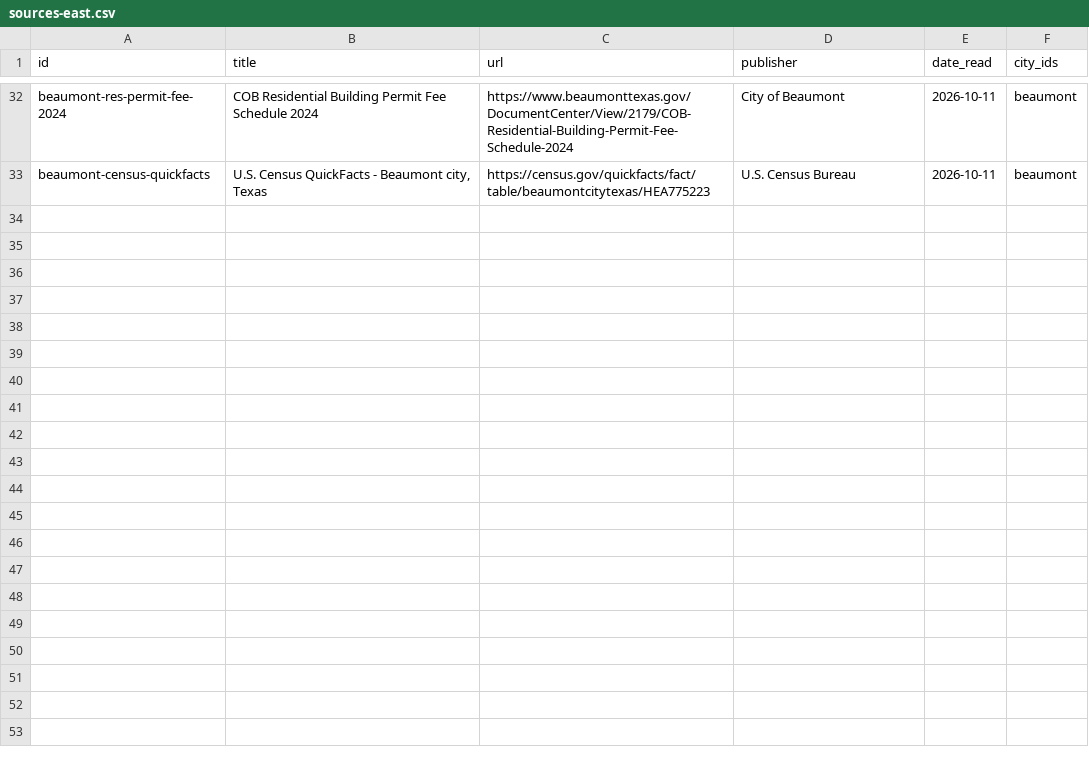
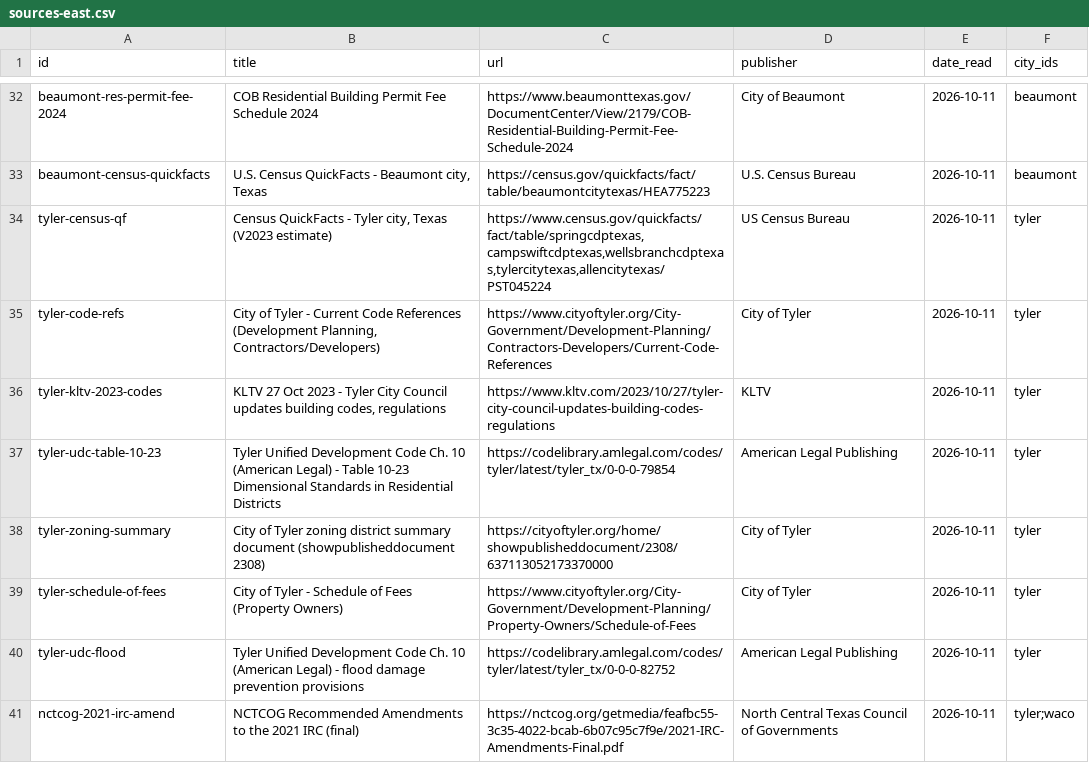
Before and after one commit to acsujan/Keystone-USA-building-code, a CSV file: texas-city-codes/_work/sources-east.csv, drawn as a sheet; only a part is shown, gaps mark what is left out; the diff covers the shown part only; the diff names each change by its address in the sheet, - before the commit and + after, or states it on an @@ line.

```diff
--- a/texas-city-codes/_work/sources-east.csv
+++ b/texas-city-codes/_work/sources-east.csv
+row 34: tyler-census-qf | Census QuickFacts - Tyler city, Texas (V2023 estimate) | https://www.census.gov/quickfacts/fact/table/springcdptexas,campswiftcdptexas,wellsbranchcdptexas,tylercitytexas,allencitytexas/PST045224 | US Census Bureau | 2026-10-11 | tyler
+row 35: tyler-code-refs | City of Tyler - Current Code References (Development Planning, Contractors/Developers) | https://www.cityoftyler.org/City-Government/Development-Planning/Contractors-Developers/Current-Code-References | City of Tyler | 2026-10-11 | tyler
+row 36: tyler-kltv-2023-codes | KLTV 27 Oct 2023 - Tyler City Council updates building codes, regulations | https://www.kltv.com/2023/10/27/tyler-city-council-updates-building-codes-regulations | KLTV | 2026-10-11 | tyler
+row 37: tyler-udc-table-10-23 | Tyler Unified Development Code Ch. 10 (American Legal) - Table 10-23 Dimensional Standards in Residential Districts | https://codelibrary.amlegal.com/codes/tyler/latest/tyler_tx/0-0-0-79854 | American Legal Publishing | 2026-10-11 | tyler
+row 38: tyler-zoning-summary | City of Tyler zoning district summary document (showpublisheddocument 2308) | https://cityoftyler.org/home/showpublisheddocument/2308/637113052173370000 | City of Tyler | 2026-10-11 | tyler
+row 39: tyler-schedule-of-fees | City of Tyler - Schedule of Fees (Property Owners) | https://www.cityoftyler.org/City-Government/Development-Planning/Property-Owners/Schedule-of-Fees | City of Tyler | 2026-10-11 | tyler
+row 40: tyler-udc-flood | Tyler Unified Development Code Ch. 10 (American Legal) - flood damage prevention provisions | https://codelibrary.amlegal.com/codes/tyler/latest/tyler_tx/0-0-0-82752 | American Legal Publishing | 2026-10-11 | tyler
+row 41: nctcog-2021-irc-amend | NCTCOG Recommended Amendments to the 2021 IRC (final) | https://nctcog.org/getmedia/feafbc55-3c35-4022-bcab-6b07c95c7f9e/2021-IRC-Amendments-Final.pdf | North Central Texas Council of Governments | 2026-10-11 | tyler;waco
```
Also changed, not shown: 8 added rows elsewhere in this file, texas-city-codes/_work/sources-south.csv, 5 other files.
